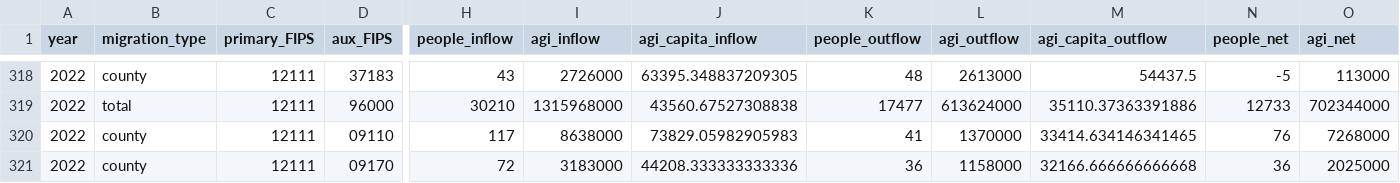
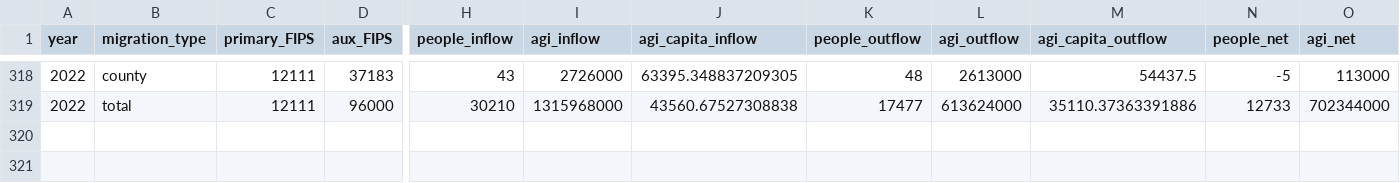
Before and after one commit to wwright21/kolter_stLucieCo_dash, a CSV file: Assets/migration_data.csv, drawn as a sheet; only a part is shown, gaps mark what is left out; rows hold the shown columns only; the diff names each change by its address in the sheet, - before the commit and + after, or states it on an @@ line.

Commit message:
updated data

```diff
--- a/Assets/migration_data.csv
+++ b/Assets/migration_data.csv
-row 320: 2022 | county | 12111 | 09110 | 117 | 8638000 | 73829.05982905983 | 41 | 1370000 | 33414.634146341465 | 76 | 7268000
-row 321: 2022 | county | 12111 | 09170 | 72 | 3183000 | 44208.333333333336 | 36 | 1158000 | 32166.666666666668 | 36 | 2025000
```
